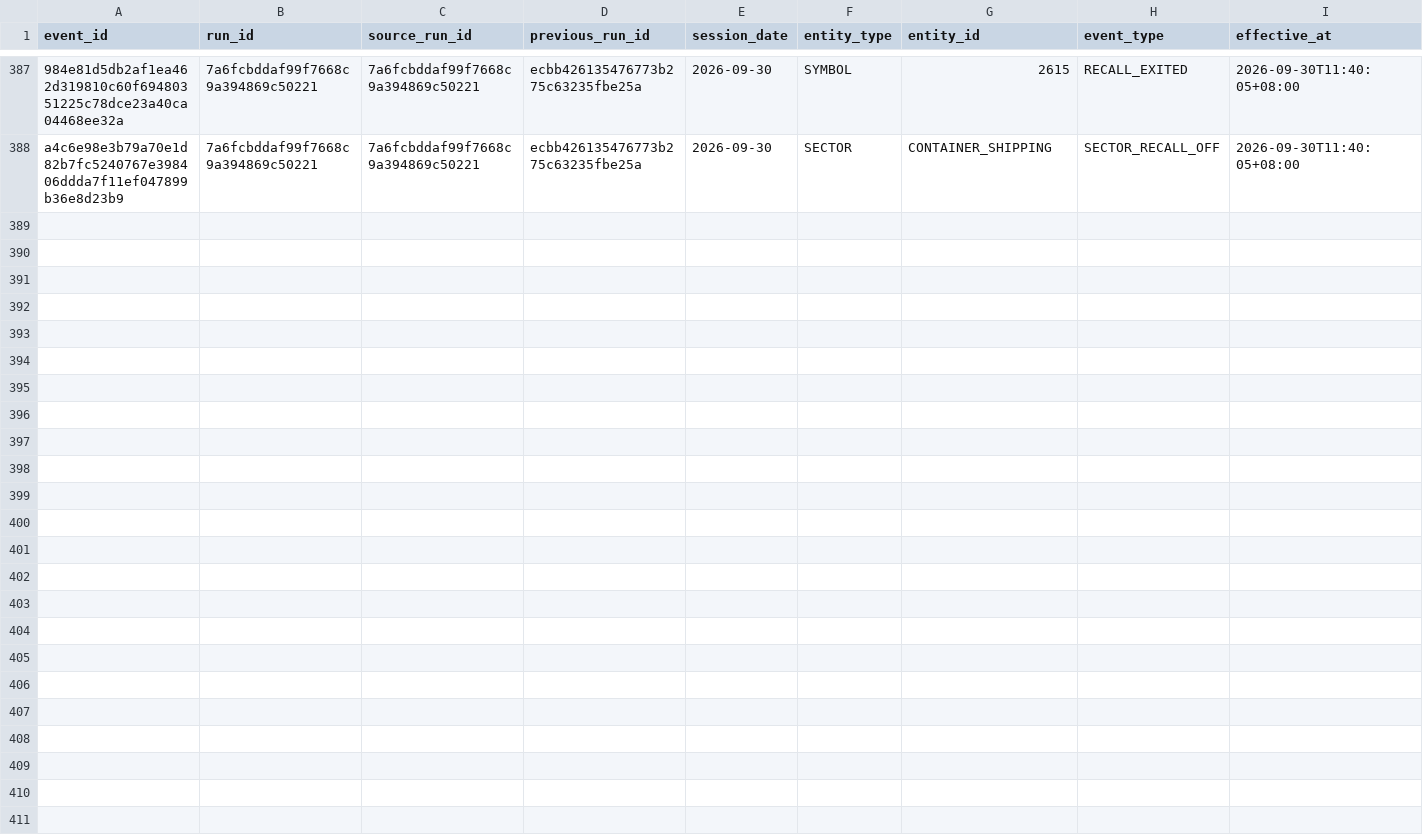
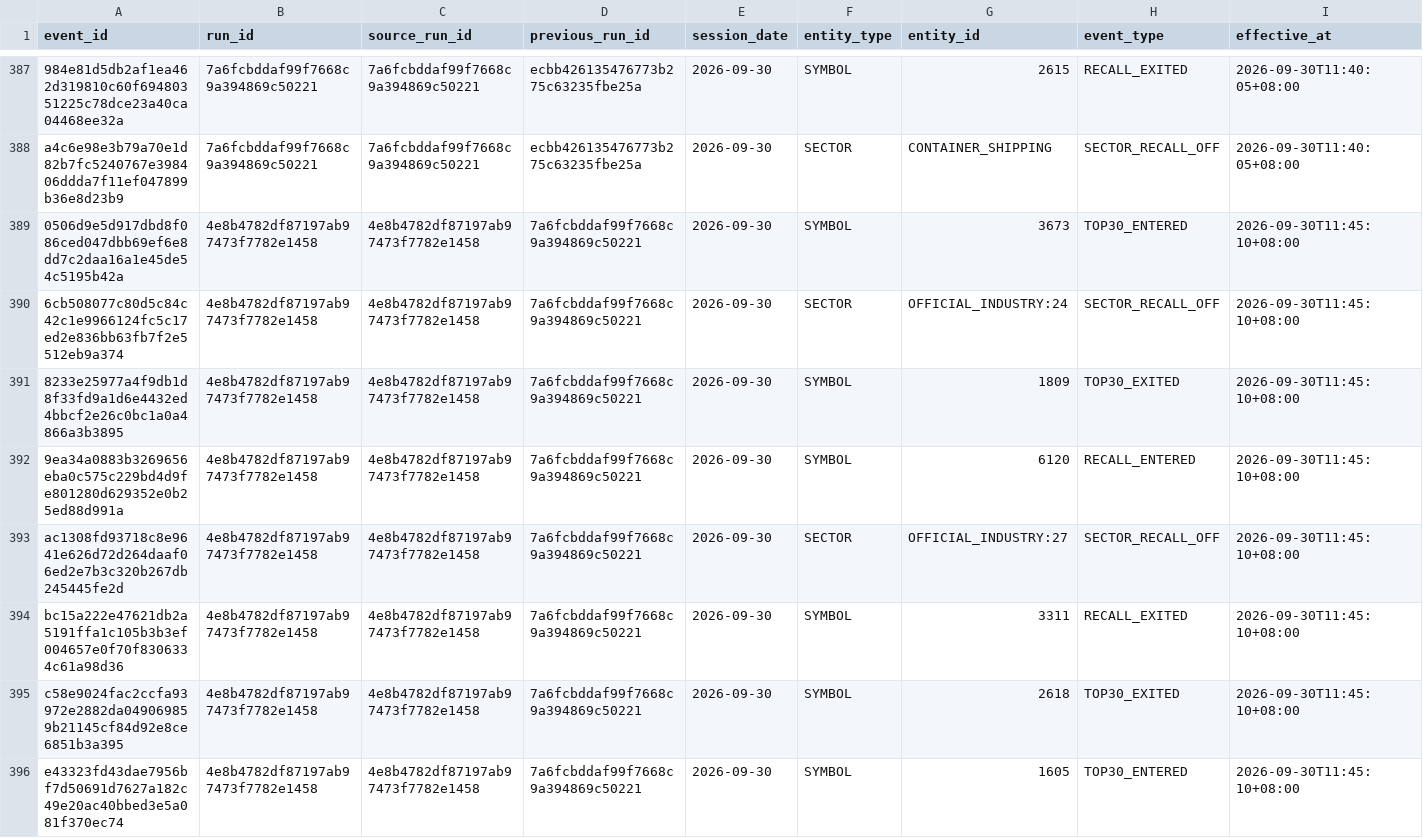
Before and after one commit to luoafei88-ux/tradingai-institutional-data, a CSV file: scanner/signal_events.csv, drawn as a sheet; only a part is shown, gaps mark what is left out; rows hold the shown columns only; the diff names each change by its address in the sheet, - before the commit and + after, or states it on an @@ line.

Commit message:
chore: update TSE common-stock scanner

```diff
--- a/scanner/signal_events.csv
+++ b/scanner/signal_events.csv
+row 389: 0506d9e5d917dbd8f086ced047dbb69ef6e8dd7c2daa16a1e45de54c5195b42a | 4e8b4782df87197ab97473f7782e1458 | 4e8b4782df87197ab97473f7782e1458 | 7a6fcbddaf99f7668c9a394869c50221 | 2026-09-30 | SYMBOL | 3673 | TOP30_ENTERED | 2026-09-30T11:45:10+08:00
+row 390: 6cb508077c80d5c84c42c1e9966124fc5c17ed2e836bb63fb7f2e5512eb9a374 | 4e8b4782df87197ab97473f7782e1458 | 4e8b4782df87197ab97473f7782e1458 | 7a6fcbddaf99f7668c9a394869c50221 | 2026-09-30 | SECTOR | OFFICIAL_INDUSTRY:24 | SECTOR_RECALL_OFF | 2026-09-30T11:45:10+08:00
+row 391: 8233e25977a4f9db1d8f33fd9a1d6e4432ed4bbcf2e26c0bc1a0a4866a3b3895 | 4e8b4782df87197ab97473f7782e1458 | 4e8b4782df87197ab97473f7782e1458 | 7a6fcbddaf99f7668c9a394869c50221 | 2026-09-30 | SYMBOL | 1809 | TOP30_EXITED | 2026-09-30T11:45:10+08:00
+row 392: 9ea34a0883b3269656eba0c575c229bd4d9fe801280d629352e0b25ed88d991a | 4e8b4782df87197ab97473f7782e1458 | 4e8b4782df87197ab97473f7782e1458 | 7a6fcbddaf99f7668c9a394869c50221 | 2026-09-30 | SYMBOL | 6120 | RECALL_ENTERED | 2026-09-30T11:45:10+08:00
+row 393: ac1308fd93718c8e9641e626d72d264daaf06ed2e7b3c320b267db245445fe2d | 4e8b4782df87197ab97473f7782e1458 | 4e8b4782df87197ab97473f7782e1458 | 7a6fcbddaf99f7668c9a394869c50221 | 2026-09-30 | SECTOR | OFFICIAL_INDUSTRY:27 | SECTOR_RECALL_OFF | 2026-09-30T11:45:10+08:00
+row 394: bc15a222e47621db2a5191ffa1c105b3b3ef004657e0f70f8306334c61a98d36 | 4e8b4782df87197ab97473f7782e1458 | 4e8b4782df87197ab97473f7782e1458 | 7a6fcbddaf99f7668c9a394869c50221 | 2026-09-30 | SYMBOL | 3311 | RECALL_EXITED | 2026-09-30T11:45:10+08:00
+row 395: c58e9024fac2ccfa93972e2882da049069859b21145cf84d92e8ce6851b3a395 | 4e8b4782df87197ab97473f7782e1458 | 4e8b4782df87197ab97473f7782e1458 | 7a6fcbddaf99f7668c9a394869c50221 | 2026-09-30 | SYMBOL | 2618 | TOP30_EXITED | 2026-09-30T11:45:10+08:00
+row 396: e43323fd43dae7956bf7d50691d7627a182c49e20ac40bbed3e5a081f370ec74 | 4e8b4782df87197ab97473f7782e1458 | 4e8b4782df87197ab97473f7782e1458 | 7a6fcbddaf99f7668c9a394869c50221 | 2026-09-30 | SYMBOL | 1605 | TOP30_ENTERED | 2026-09-30T11:45:10+08:00
```
Also changed, not shown: scanner/full_market_scanner.csv, scanner/sector_radar.csv, 4 other files.
